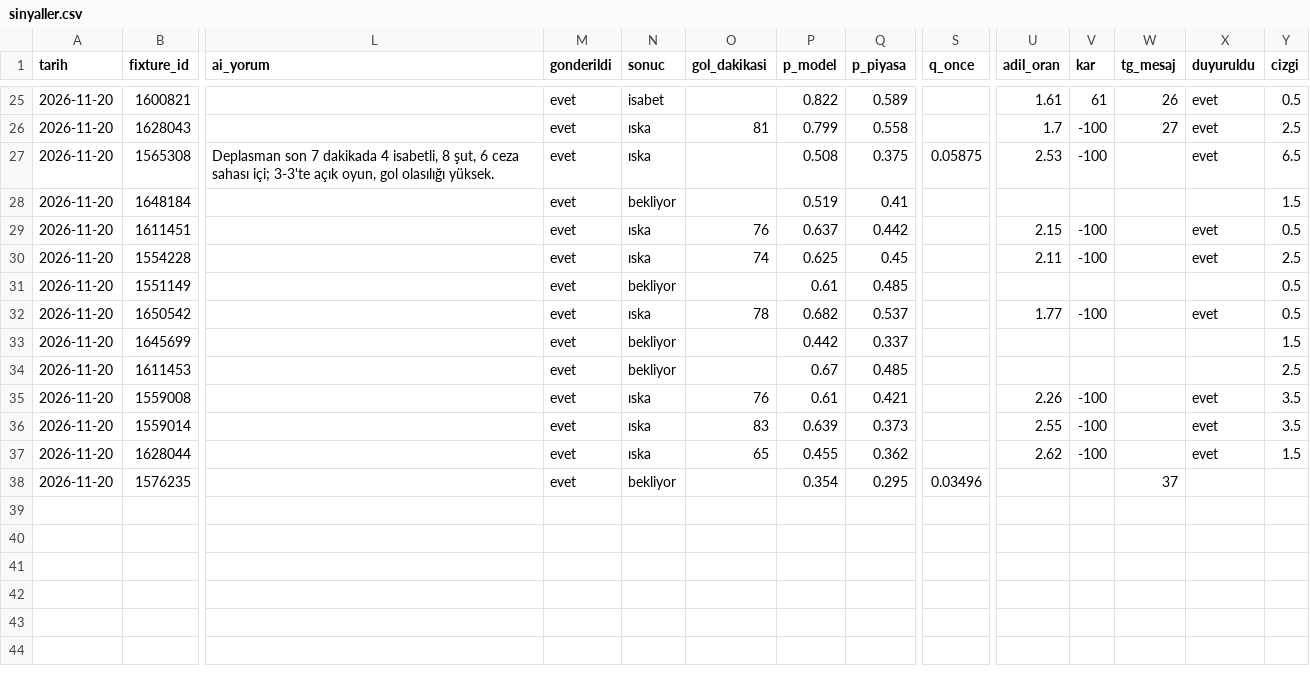
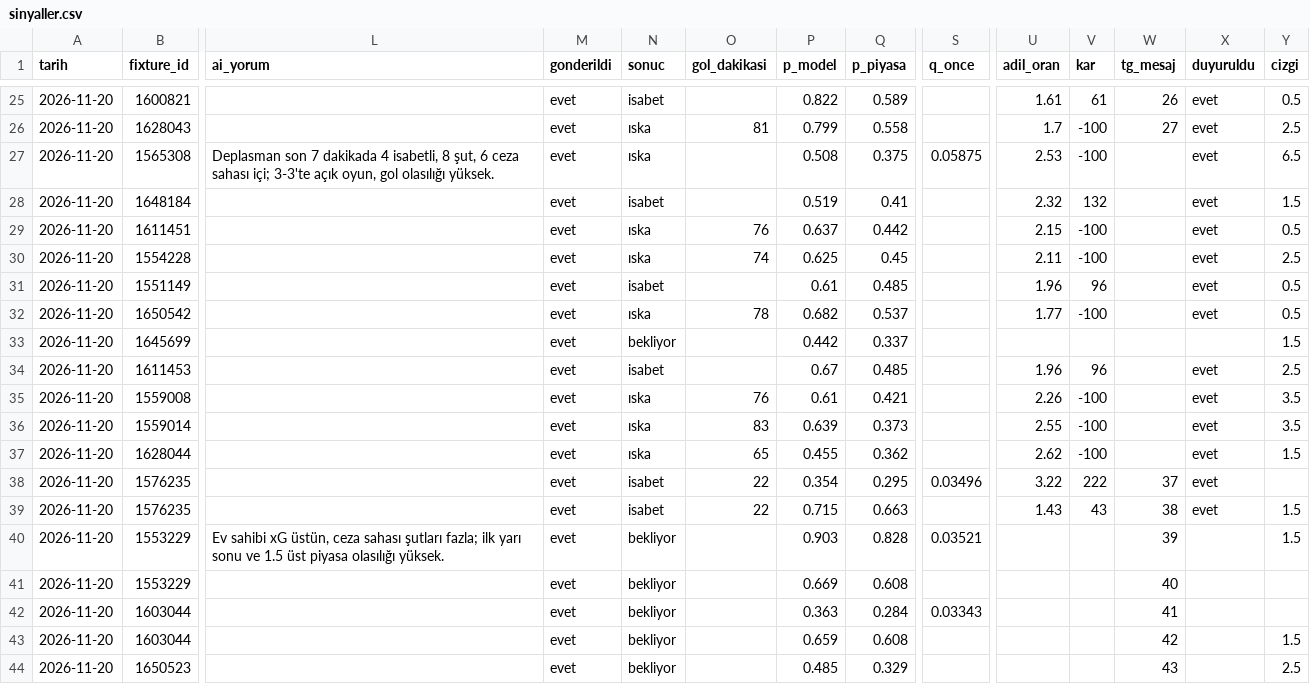
Before and after one commit to leaderofhorde1/Gol-Analizi, a CSV file: data/sinyaller.csv, drawn as a sheet; only a part is shown, gaps mark what is left out; rows hold the shown columns only; the diff names each change by its address in the sheet, - before the commit and + after, or states it on an @@ line.

```diff
--- a/data/sinyaller.csv
+++ b/data/sinyaller.csv
-N28 (sonuc): bekliyor
+N28 (sonuc): isabet
-U28 (adil_oran): (empty)
+U28 (adil_oran): 2.32
-V28 (kar): (empty)
+V28 (kar): 132
-X28 (duyuruldu): (empty)
+X28 (duyuruldu): evet
-N31 (sonuc): bekliyor
+N31 (sonuc): isabet
-U31 (adil_oran): (empty)
+U31 (adil_oran): 1.96
-V31 (kar): (empty)
+V31 (kar): 96
-X31 (duyuruldu): (empty)
+X31 (duyuruldu): evet
-N34 (sonuc): bekliyor
+N34 (sonuc): isabet
-U34 (adil_oran): (empty)
+U34 (adil_oran): 1.96
-V34 (kar): (empty)
+V34 (kar): 96
-X34 (duyuruldu): (empty)
+X34 (duyuruldu): evet
-N38 (sonuc): bekliyor
+N38 (sonuc): isabet
-O38 (gol_dakikasi): (empty)
+O38 (gol_dakikasi): 22
-U38 (adil_oran): (empty)
+U38 (adil_oran): 3.22
-V38 (kar): (empty)
+V38 (kar): 222
-X38 (duyuruldu): (empty)
+X38 (duyuruldu): evet
+row 39: 2026-11-20 | 1576235 |  | evet | isabet | 22 | 0.715 | 0.663 |  | 1.43 | 43 | 38 | evet | 1.5
+row 40: 2026-11-20 | 1553229 | Ev sahibi xG üstün, ceza sahası şutları fazla; ilk yarı sonu ve 1.5 üst piyasa olasılığı yüksek. | evet | bekliyor |  | 0.903 | 0.828 | 0.03521 |  |  | 39 |  | 1.5
+row 41: 2026-11-20 | 1553229 |  | evet | bekliyor |  | 0.669 | 0.608 |  |  |  | 40
+row 42: 2026-11-20 | 1603044 |  | evet | bekliyor |  | 0.363 | 0.284 | 0.03343 |  |  | 41
+row 43: 2026-11-20 | 1603044 |  | evet | bekliyor |  | 0.659 | 0.608 |  |  |  | 42 |  | 1.5
+row 44: 2026-11-20 | 1650523 |  | evet | bekliyor |  | 0.485 | 0.329 |  |  |  | 43 |  | 2.5
```
Also changed, not shown: 2 other files.
